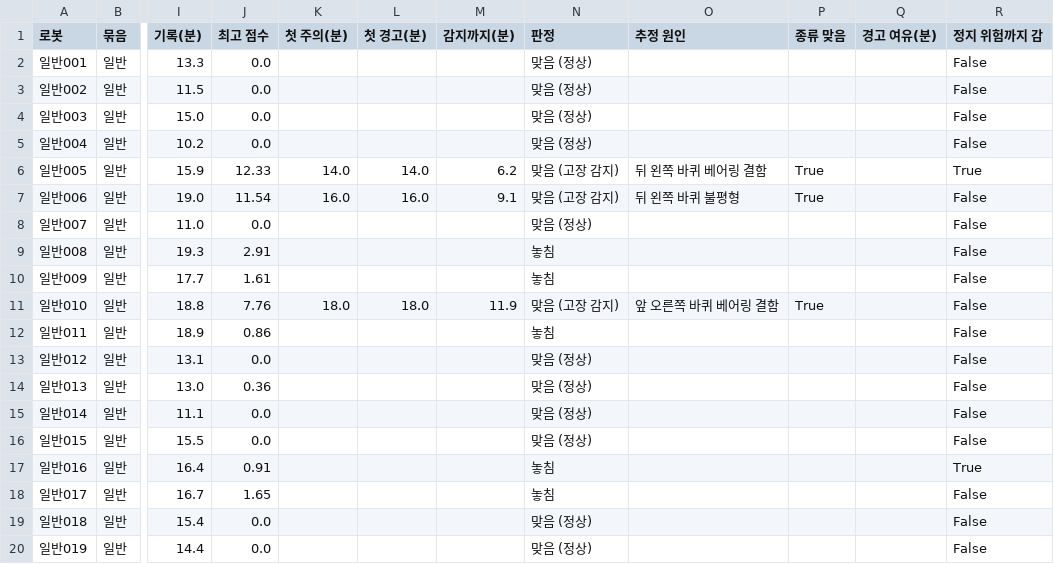
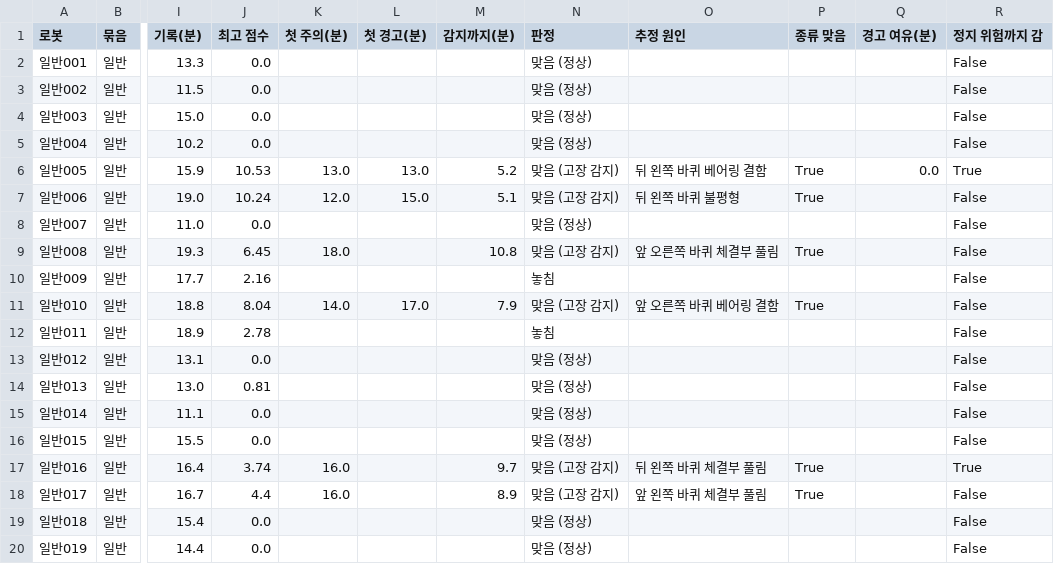
Before and after one commit to dongi3644/amr-pdm-ai, a CSV file: amr_pdm_real/가상데이터_결과값/복잡한고장_가볍게_엔코더/로봇별_결과.csv, drawn as a sheet; only a part is shown, gaps mark what is left out; the diff covers the shown part only; the diff names each change by its address in the sheet, - before the commit and + after, or states it on an @@ line.

```diff
--- a/amr_pdm_real/가상데이터_결과값/복잡한고장_가볍게_엔코더/로봇별_결과.csv
+++ b/amr_pdm_real/가상데이터_결과값/복잡한고장_가볍게_엔코더/로봇별_결과.csv
-J6 (최고 점수): 12.33
+J6 (최고 점수): 10.53
-K6 (첫 주의(분)): 14.0
+K6 (첫 주의(분)): 13.0
-L6 (첫 경고(분)): 14.0
+L6 (첫 경고(분)): 13.0
-M6 (감지까지(분)): 6.2
+M6 (감지까지(분)): 5.2
-Q6 (경고 여유(분)): (empty)
+Q6 (경고 여유(분)): 0.0
-J7 (최고 점수): 11.54
+J7 (최고 점수): 10.24
-K7 (첫 주의(분)): 16.0
+K7 (첫 주의(분)): 12.0
-L7 (첫 경고(분)): 16.0
+L7 (첫 경고(분)): 15.0
-M7 (감지까지(분)): 9.1
+M7 (감지까지(분)): 5.1
-J9 (최고 점수): 2.91
+J9 (최고 점수): 6.45
-K9 (첫 주의(분)): (empty)
+K9 (첫 주의(분)): 18.0
-M9 (감지까지(분)): (empty)
+M9 (감지까지(분)): 10.8
-N9 (판정): 놓침
+N9 (판정): 맞음 (고장 감지)
-O9 (추정 원인): (empty)
+O9 (추정 원인): 앞 오른쪽 바퀴 체결부 풀림
-P9 (종류 맞음): (empty)
+P9 (종류 맞음): True
-J10 (최고 점수): 1.61
+J10 (최고 점수): 2.16
-J11 (최고 점수): 7.76
+J11 (최고 점수): 8.04
-K11 (첫 주의(분)): 18.0
+K11 (첫 주의(분)): 14.0
-L11 (첫 경고(분)): 18.0
+L11 (첫 경고(분)): 17.0
-M11 (감지까지(분)): 11.9
+M11 (감지까지(분)): 7.9
-J12 (최고 점수): 0.86
+J12 (최고 점수): 2.78
-J14 (최고 점수): 0.36
+J14 (최고 점수): 0.81
-J17 (최고 점수): 0.91
+J17 (최고 점수): 3.74
-K17:K18 (첫 주의(분)): (empty)
+K17:K18 (첫 주의(분)): 16.0
-M17 (감지까지(분)): (empty)
+M17 (감지까지(분)): 9.7
-N17:N18 (판정): 놓침
+N17:N18 (판정): 맞음 (고장 감지)
-O17 (추정 원인): (empty)
+O17 (추정 원인): 뒤 왼쪽 바퀴 체결부 풀림
-P17:P18 (종류 맞음): (empty)
+P17:P18 (종류 맞음): True
-J18 (최고 점수): 1.65
+J18 (최고 점수): 4.4
-M18 (감지까지(분)): (empty)
+M18 (감지까지(분)): 8.9
-O18 (추정 원인): (empty)
+O18 (추정 원인): 앞 왼쪽 바퀴 체결부 풀림
```
Also changed, not shown: 59 edited cells elsewhere in this file, 4 other files.
